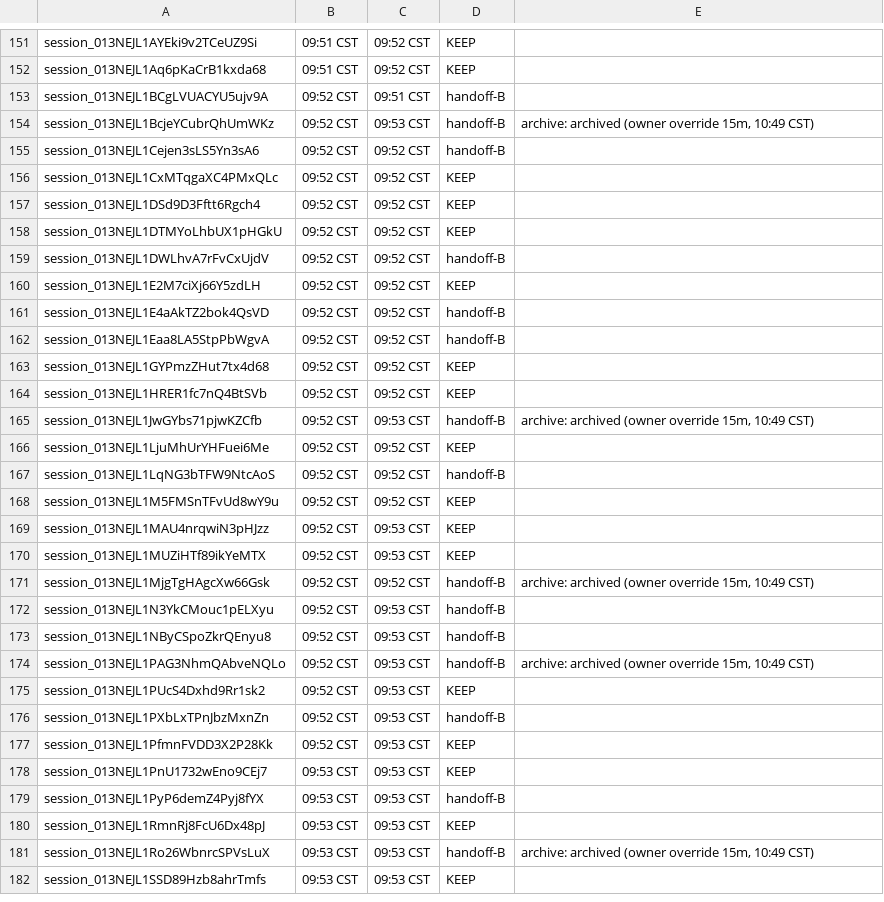
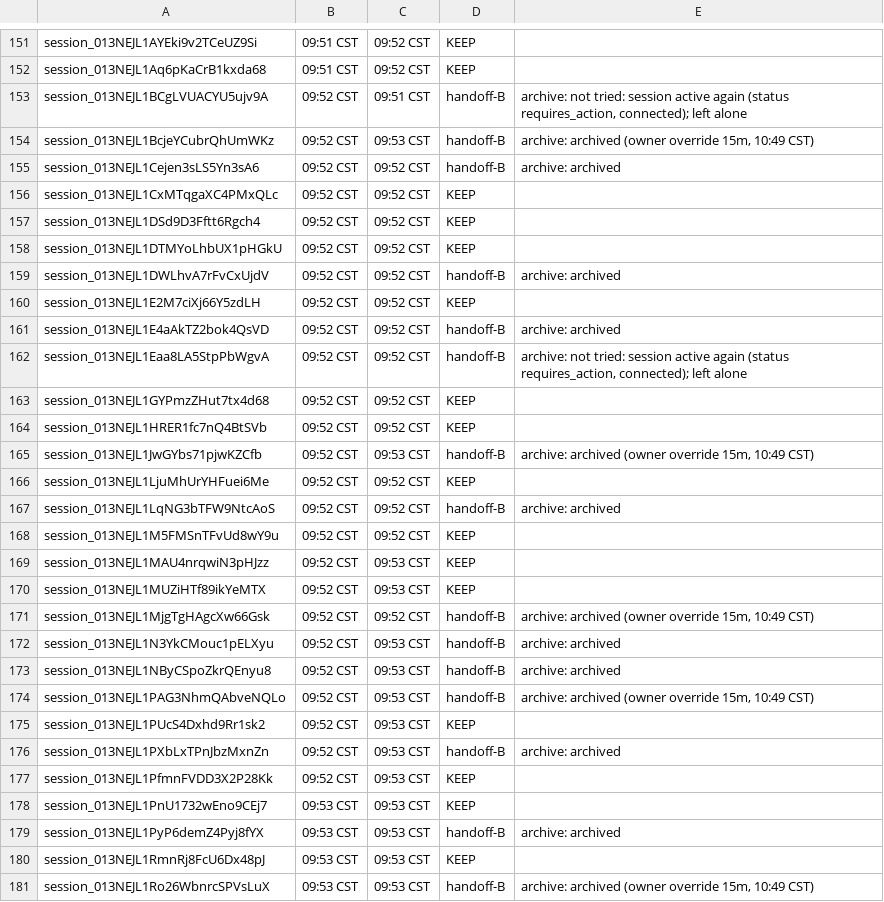
Before and after one commit to shivinate7/claude-settings, a TSV file: log.tsv, drawn as a sheet; only a part is shown, gaps mark what is left out; the shorter side is filled out with more unchanged rows; the diff covers the shown part only.

```diff
--- a/log.tsv
+++ b/log.tsv
@@ -152,5 +152,5 @@ session_013NEJL1AYEki9v2TCeUZ9Si	09:51 CST	09:52 CST	KEEP
 session_013NEJL1Aq6pKaCrB1kxda68	09:51 CST	09:52 CST	KEEP
-session_013NEJL1BCgLVUACYU5ujv9A	09:52 CST	09:51 CST	handoff-B
+session_013NEJL1BCgLVUACYU5ujv9A	09:52 CST	09:51 CST	handoff-B	archive: not tried: session active again (status requires_action, connected); left alone
 session_013NEJL1BcjeYCubrQhUmWKz	09:52 CST	09:53 CST	handoff-B	archive: archived (owner override 15m, 10:49 CST)
-session_013NEJL1Cejen3sLS5Yn3sA6	09:52 CST	09:52 CST	handoff-B
+session_013NEJL1Cejen3sLS5Yn3sA6	09:52 CST	09:52 CST	handoff-B	archive: archived
 session_013NEJL1CxMTqgaXC4PMxQLc	09:52 CST	09:52 CST	KEEP
@@ -158,6 +158,6 @@ session_013NEJL1DSd9D3Fftt6Rgch4	09:52 CST	09:52 CST	KEEP
 session_013NEJL1DTMYoLhbUX1pHGkU	09:52 CST	09:52 CST	KEEP
-session_013NEJL1DWLhvA7rFvCxUjdV	09:52 CST	09:52 CST	handoff-B
+session_013NEJL1DWLhvA7rFvCxUjdV	09:52 CST	09:52 CST	handoff-B	archive: archived
 session_013NEJL1E2M7ciXj66Y5zdLH	09:52 CST	09:52 CST	KEEP
-session_013NEJL1E4aAkTZ2bok4QsVD	09:52 CST	09:52 CST	handoff-B
-session_013NEJL1Eaa8LA5StpPbWgvA	09:52 CST	09:52 CST	handoff-B
+session_013NEJL1E4aAkTZ2bok4QsVD	09:52 CST	09:52 CST	handoff-B	archive: archived
+session_013NEJL1Eaa8LA5StpPbWgvA	09:52 CST	09:52 CST	handoff-B	archive: not tried: session active again (status requires_action, connected); left alone
 session_013NEJL1GYPmzZHut7tx4d68	09:52 CST	09:52 CST	KEEP
@@ -166,3 +166,3 @@ session_013NEJL1JwGYbs71pjwKZCfb	09:52 CST	09:53 CST	handoff-B	archive: archived
 session_013NEJL1LjuMhUrYHFuei6Me	09:52 CST	09:52 CST	KEEP
-session_013NEJL1LqNG3bTFW9NtcAoS	09:52 CST	09:52 CST	handoff-B
+session_013NEJL1LqNG3bTFW9NtcAoS	09:52 CST	09:52 CST	handoff-B	archive: archived
 session_013NEJL1M5FMSnTFvUd8wY9u	09:52 CST	09:52 CST	KEEP
@@ -171,10 +171,10 @@ session_013NEJL1MUZiHTf89ikYeMTX	09:52 CST	09:53 CST	KEEP
 session_013NEJL1MjgTgHAgcXw66Gsk	09:52 CST	09:52 CST	handoff-B	archive: archived (owner override 15m, 10:49 CST)
-session_013NEJL1N3YkCMouc1pELXyu	09:52 CST	09:53 CST	handoff-B
-session_013NEJL1NByCSpoZkrQEnyu8	09:52 CST	09:53 CST	handoff-B
+session_013NEJL1N3YkCMouc1pELXyu	09:52 CST	09:53 CST	handoff-B	archive: archived
+session_013NEJL1NByCSpoZkrQEnyu8	09:52 CST	09:53 CST	handoff-B	archive: archived
 session_013NEJL1PAG3NhmQAbveNQLo	09:52 CST	09:53 CST	handoff-B	archive: archived (owner override 15m, 10:49 CST)
 session_013NEJL1PUcS4Dxhd9Rr1sk2	09:52 CST	09:53 CST	KEEP
-session_013NEJL1PXbLxTPnJbzMxnZn	09:52 CST	09:53 CST	handoff-B
+session_013NEJL1PXbLxTPnJbzMxnZn	09:52 CST	09:53 CST	handoff-B	archive: archived
 session_013NEJL1PfmnFVDD3X2P28Kk	09:52 CST	09:53 CST	KEEP
 session_013NEJL1PnU1732wEno9CEj7	09:53 CST	09:53 CST	KEEP
-session_013NEJL1PyP6demZ4Pyj8fYX	09:53 CST	09:53 CST	handoff-B
+session_013NEJL1PyP6demZ4Pyj8fYX	09:53 CST	09:53 CST	handoff-B	archive: archived
 session_013NEJL1RmnRj8FcU6Dx48pJ	09:53 CST	09:53 CST	KEEP
```
Also changed, not shown: 45 edited cells elsewhere in this file.
